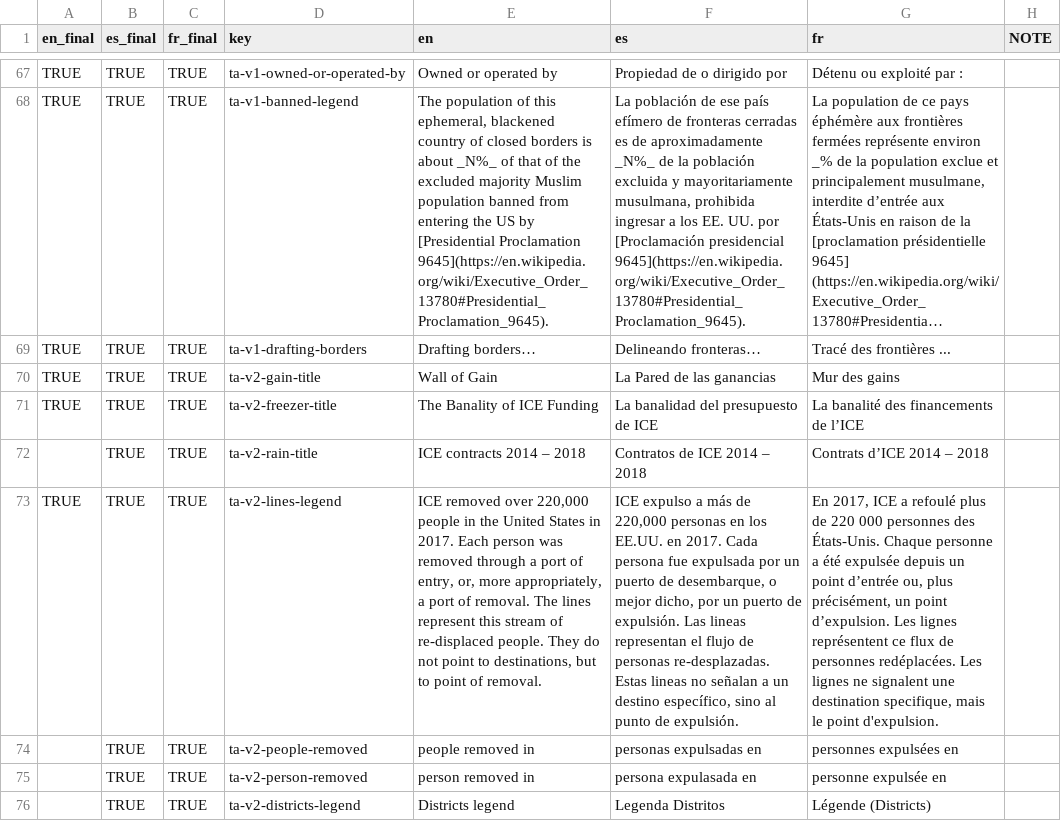
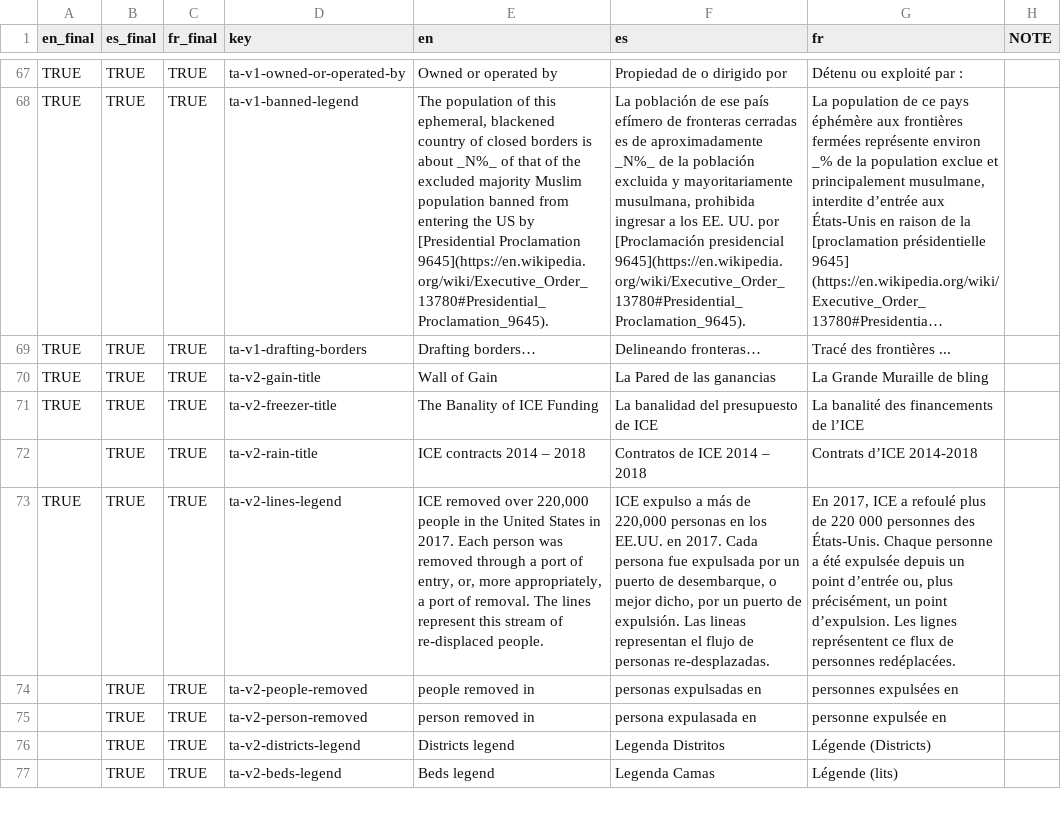
Before and after one commit to xpmethod/torn-apart, a CSV file: data/i18n.csv, drawn as a sheet; only a part is shown, gaps mark what is left out; the shorter side is filled out with more unchanged rows; long unchanged cells end in …; the diff covers the shown part only; the diff names each change by its address in the sheet, - before the commit and + after, or states it on an @@ line.

```diff
--- a/data/i18n.csv
+++ b/data/i18n.csv
-G70 (fr): Mur des gains
+G70 (fr): La Grande Muraille de bling
-G72 (fr): Contrats d’ICE 2014 – 2018
+G72 (fr): Contrats d’ICE 2014-2018
-E73 (en): …re-displaced people. They do not point to destinations, but to point of removal.
+E73 (en): …re-displaced people.
-F73 (es): …personas re-desplazadas. Estas lineas no señalan a un destino específico, sino al punto de expulsión.
+F73 (es): …personas re-desplazadas.
-G73 (fr): …personnes redéplacées. Les lignes ne signalent une destination specifique, mais le point d'expulsion.
+G73 (fr): …personnes redéplacées.
```
Also changed, not shown: 5 added rows and 18 edited cells elsewhere in this file, 2 other files.
